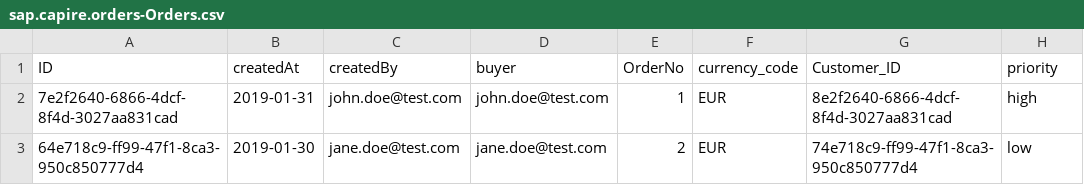
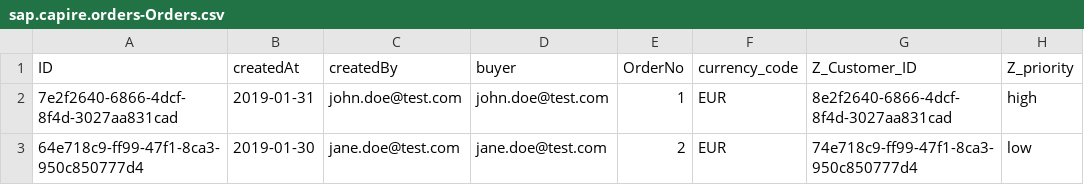
Before and after one commit to SAP-samples/cloud-cap-samples, a CSV file: db/data/sap.capire.orders-Orders.csv, drawn as a sheet.

```diff
--- a/db/data/sap.capire.orders-Orders.csv
+++ b/db/data/sap.capire.orders-Orders.csv
@@ -1,2 +1,2 @@
-ID;createdAt;createdBy;buyer;OrderNo;currency_code;Customer_ID;priority
+ID;createdAt;createdBy;buyer;OrderNo;currency_code;Z_Customer_ID;Z_priority
 7e2f2640-6866-4dcf-8f4d-3027aa831cad;2019-01-31;john.doe@test.com;john.doe@test.com;1;EUR;8e2f2640-6866-4dcf-8f4d-3027aa831cad;high
```
Also changed, not shown: 7 other files.
